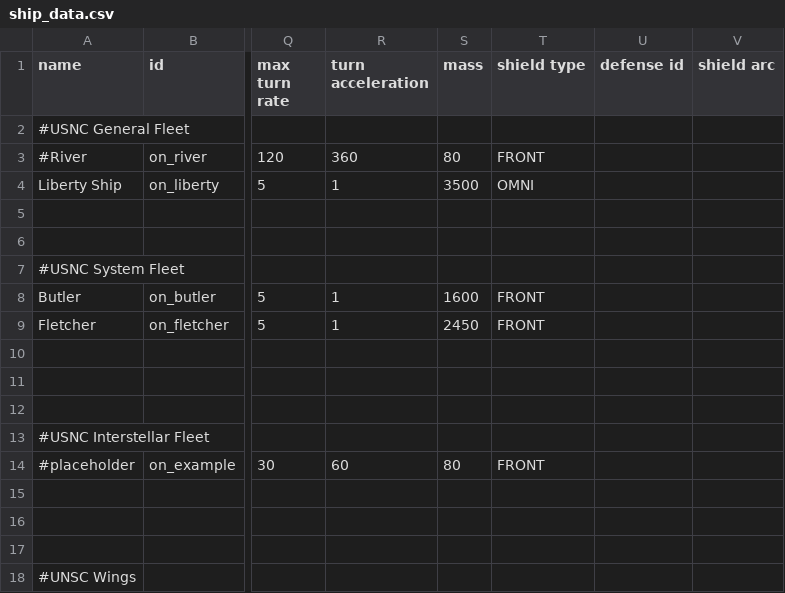
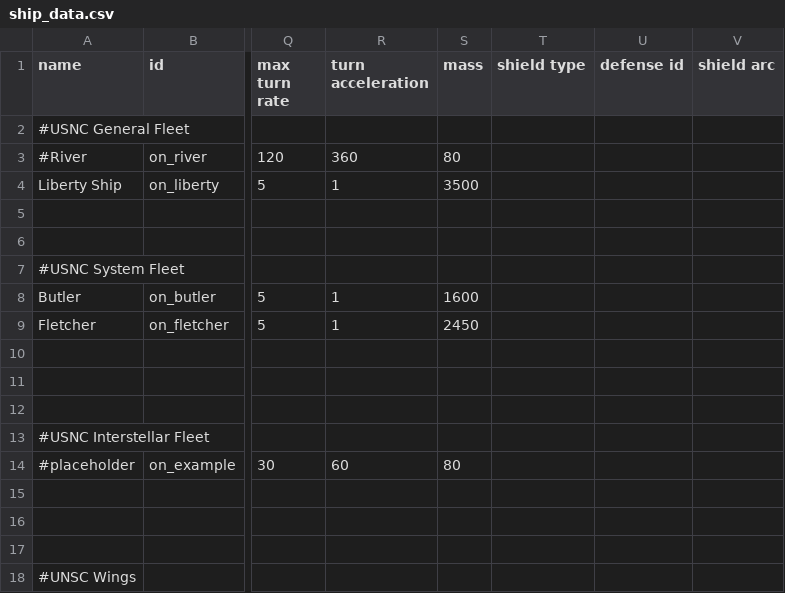
Before and after one commit to OfflcerSam/NavalSector, a CSV file: data/hulls/ship_data.csv, drawn as a sheet; only a part is shown, gaps mark what is left out; the diff names each change by its address in the sheet, - before the commit and + after, or states it on an @@ line.

```diff
--- a/data/hulls/ship_data.csv
+++ b/data/hulls/ship_data.csv
-T3 (shield type): FRONT
+T3 (shield type): (empty)
-T4 (shield type): OMNI
+T4 (shield type): (empty)
-T8:T9 (shield type): FRONT
+T8:T9 (shield type): (empty)
-T14 (shield type): FRONT
+T14 (shield type): (empty)
```
Also changed, not shown: 9 other files.
